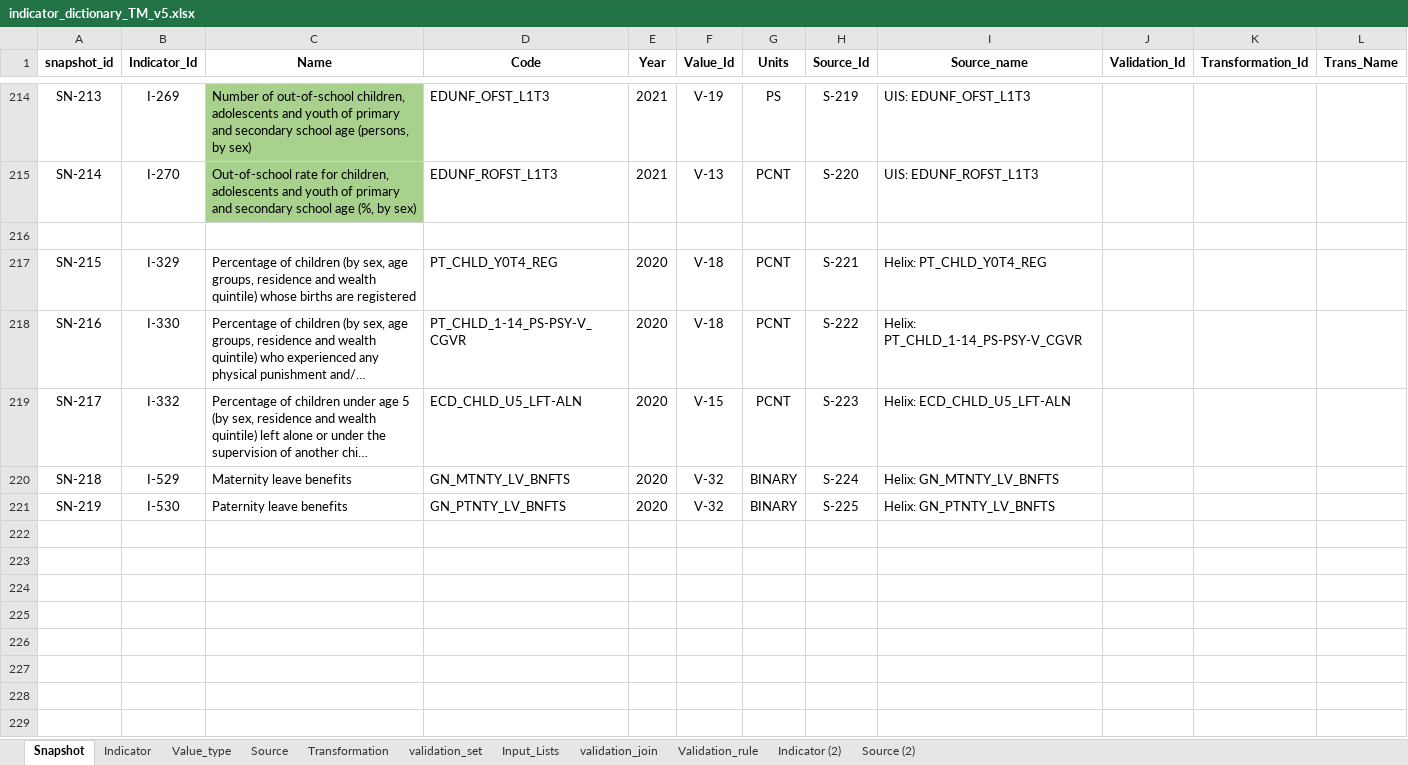
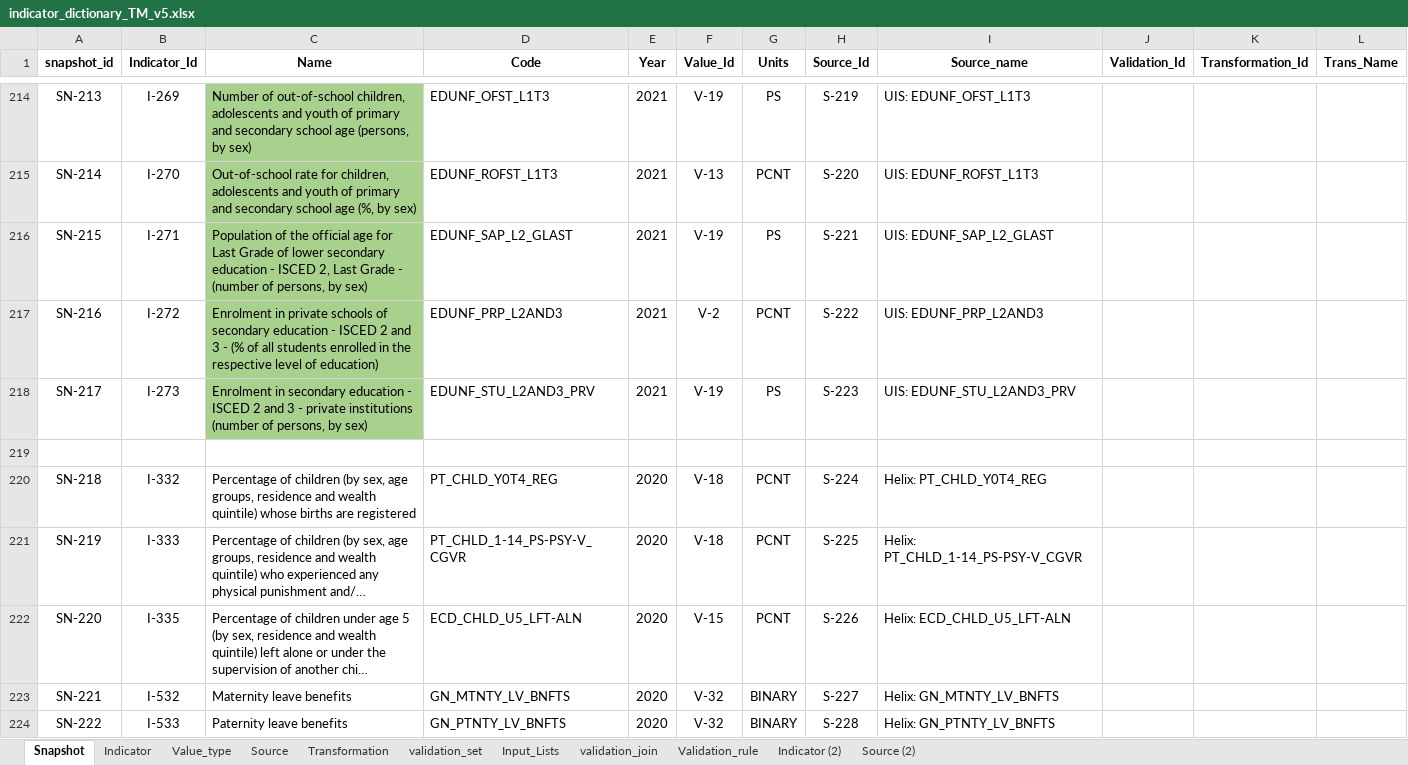
Before and after one commit to UNICEFECAR/data-etl, an Excel workbook: tmee/data_in/data_dictionary/indicator_dictionary_TM_v5.xlsx, sheet Snapshot, drawn as a sheet; only a part is shown, gaps mark what is left out; long unchanged cells end in …; values as stored, in another font and other column widths than the file's, no borders; addresses are those after the commit; the diff names each change by its address in the sheet, - before the commit and + after, or states it on an @@ line.

Commit message:
added for edu dash: SAP_L2_GLAST, PRP_L2AND3, STU_L2AND3_PRV

```diff
--- a/tmee/data_in/data_dictionary/indicator_dictionary_TM_v5.xlsx (sheet Snapshot)
+++ b/tmee/data_in/data_dictionary/indicator_dictionary_TM_v5.xlsx (sheet Snapshot)
+row 216: SN-215 | I-271 | Population of the official age for Last Grade of lower secondary education - ISCED 2, Last Grade - (number of persons, by sex) | EDUNF_SAP_L2_GLAST | 2021 | V-19 | PS | S-221 | UIS: EDUNF_SAP_L2_GLAST
+row 217: SN-216 | I-272 | Enrolment in private schools of secondary education - ISCED 2 and 3 - (% of all students enrolled in the respective level of education) | EDUNF_PRP_L2AND3 | 2021 | V-2 | PCNT | S-222 | UIS: EDUNF_PRP_L2AND3
+row 218: SN-217 | I-273 | Enrolment in secondary education - ISCED 2 and 3 - private institutions (number of persons, by sex) | EDUNF_STU_L2AND3_PRV | 2021 | V-19 | PS | S-223 | UIS: EDUNF_STU_L2AND3_PRV
-A220 (snapshot_id): SN-215
+A220 (snapshot_id): SN-218
-B220 (Indicator_Id): I-329
+B220 (Indicator_Id): I-332
-H220 (Source_Id): S-221
+H220 (Source_Id): S-224
-A221 (snapshot_id): SN-216
+A221 (snapshot_id): SN-219
-B221 (Indicator_Id): I-330
+B221 (Indicator_Id): I-333
-H221 (Source_Id): S-222
+H221 (Source_Id): S-225
-A222 (snapshot_id): SN-217
+A222 (snapshot_id): SN-220
-B222 (Indicator_Id): I-332
+B222 (Indicator_Id): I-335
-H222 (Source_Id): S-223
+H222 (Source_Id): S-226
-A223 (snapshot_id): SN-218
+A223 (snapshot_id): SN-221
-B223 (Indicator_Id): I-529
+B223 (Indicator_Id): I-532
-H223 (Source_Id): S-224
+H223 (Source_Id): S-227
-A224 (snapshot_id): SN-219
+A224 (snapshot_id): SN-222
-B224 (Indicator_Id): I-530
+B224 (Indicator_Id): I-533
-H224 (Source_Id): S-225
+H224 (Source_Id): S-228
```
Also changed, not shown: sheet Indicator, sheet Source, formulas that keep their value.
